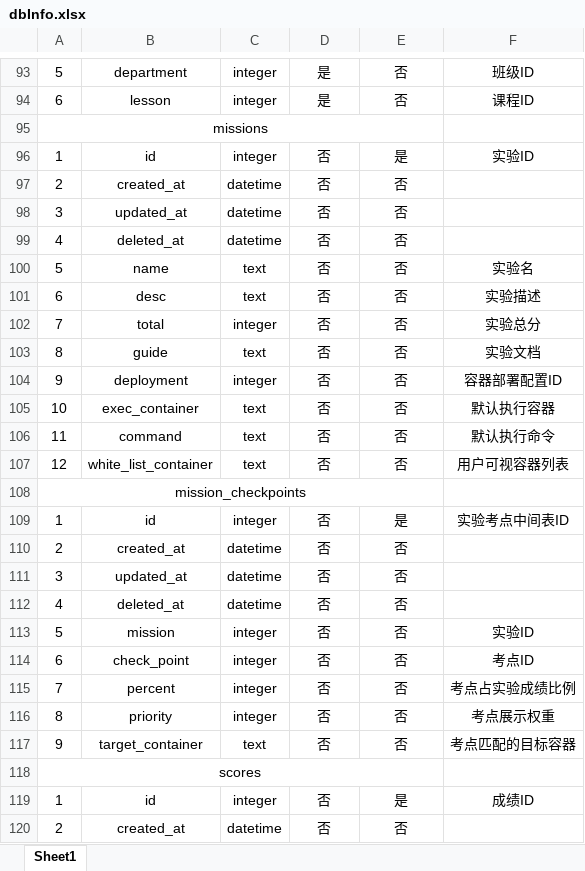
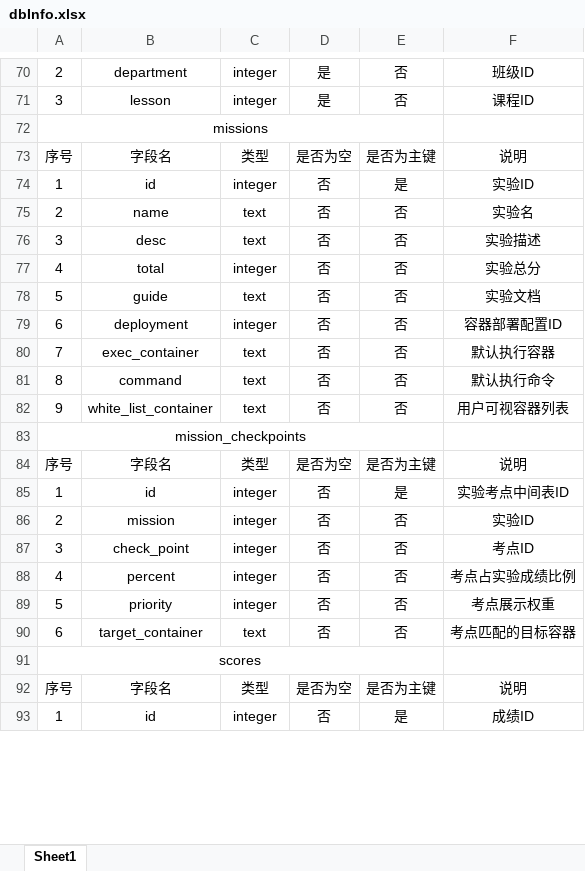
Before and after one commit to avtion/Kinux, an Excel workbook: core/web/dbInfo.xlsx, sheet Sheet1, drawn as a sheet; only a part is shown, gaps mark what is left out; values as stored, in another font and other column widths than the file's, no borders; removed rows and columns are numbered as before the commit, all else as after; the diff covers the shown part only; the diff names each change by its address in the sheet, - before the commit and + after, or states it on an @@ line.

```diff
--- a/core/web/dbInfo.xlsx (sheet Sheet1)
+++ b/core/web/dbInfo.xlsx (sheet Sheet1)
-A70: 5
+A70: 2
-A71: 6
+A71: 3
+row 73: 序号 | 字段名 | 类型 | 是否为空 | 是否为主键 | 说明
-row 97: 2 | created_at | datetime | 否 | 否
-row 98: 3 | updated_at | datetime | 否 | 否
-row 99: 4 | deleted_at | datetime | 否 | 否
-A75: 5
+A75: 2
-A76: 6
+A76: 3
-A77: 7
+A77: 4
-A78: 8
+A78: 5
-A79: 9
+A79: 6
-A80: 10
+A80: 7
-A81: 11
+A81: 8
-A82: 12
+A82: 9
+row 84: 序号 | 字段名 | 类型 | 是否为空 | 是否为主键 | 说明
-row 110: 2 | created_at | datetime | 否 | 否
-row 111: 3 | updated_at | datetime | 否 | 否
-row 112: 4 | deleted_at | datetime | 否 | 否
-A86: 5
+A86: 2
-A87: 6
+A87: 3
-A88: 7
+A88: 4
-A89: 8
+A89: 5
-A90: 9
+A90: 6
+row 92: 序号 | 字段名 | 类型 | 是否为空 | 是否为主键 | 说明
-row 120: 2 | created_at | datetime | 否 | 否
```
Also changed, not shown: 11 added rows, 38 removed rows, 1 moved row and 48 edited cells elsewhere in this sheet.
